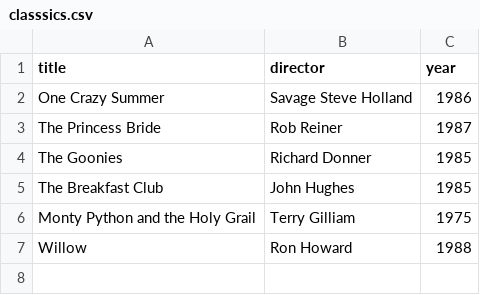
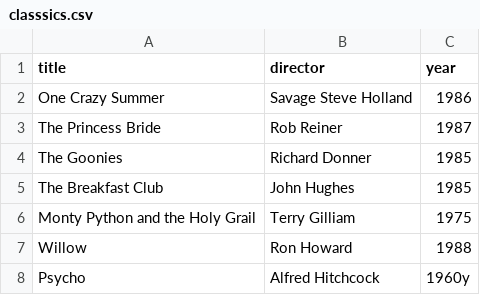
Before and after one commit to ult-p/webflyx, a CSV file: classsics.csv, drawn as a sheet; the diff names each change by its address in the sheet, - before the commit and + after, or states it on an @@ line.

Commit message:
L: Add Psycho

```diff
--- a/classsics.csv
+++ b/classsics.csv
+row 8: Psycho | Alfred Hitchcock | 1960y
```
